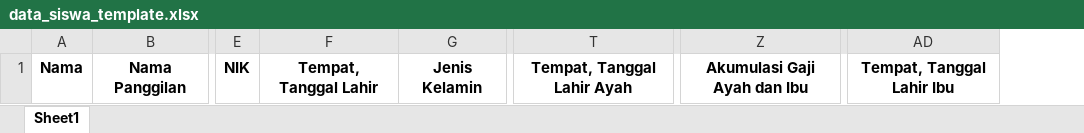
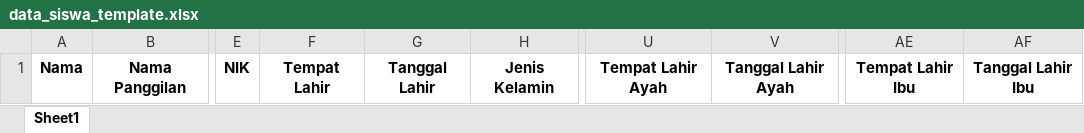
Before and after one commit to ismankrn/binar-ilmu, an Excel workbook: data/data_siswa_template.xlsx, sheet Sheet1, drawn as a sheet; only a part is shown, gaps mark what is left out; values as stored, in another font and other column widths than the file's, no borders; removed rows and columns are numbered as before the commit, all else as after; the diff names each change by its address in the sheet, - before the commit and + after, or states it on an @@ line.

```diff
--- a/data/data_siswa_template.xlsx (sheet Sheet1)
+++ b/data/data_siswa_template.xlsx (sheet Sheet1)
-column F, row 1: Tempat, Tanggal Lahir
+column F, row 1: Tempat Lahir
+column G, row 1: Tanggal Lahir
-column T, row 1: Tempat, Tanggal Lahir Ayah
+column U, row 1: Tempat Lahir Ayah
+column V, row 1: Tanggal Lahir Ayah
-column Z, row 1: Akumulasi Gaji Ayah dan Ibu
-column AD, row 1: Tempat, Tanggal Lahir Ibu
+column AE, row 1: Tempat Lahir Ibu
+column AF, row 1: Tanggal Lahir Ibu
```
Also changed, not shown: 34 other files.
